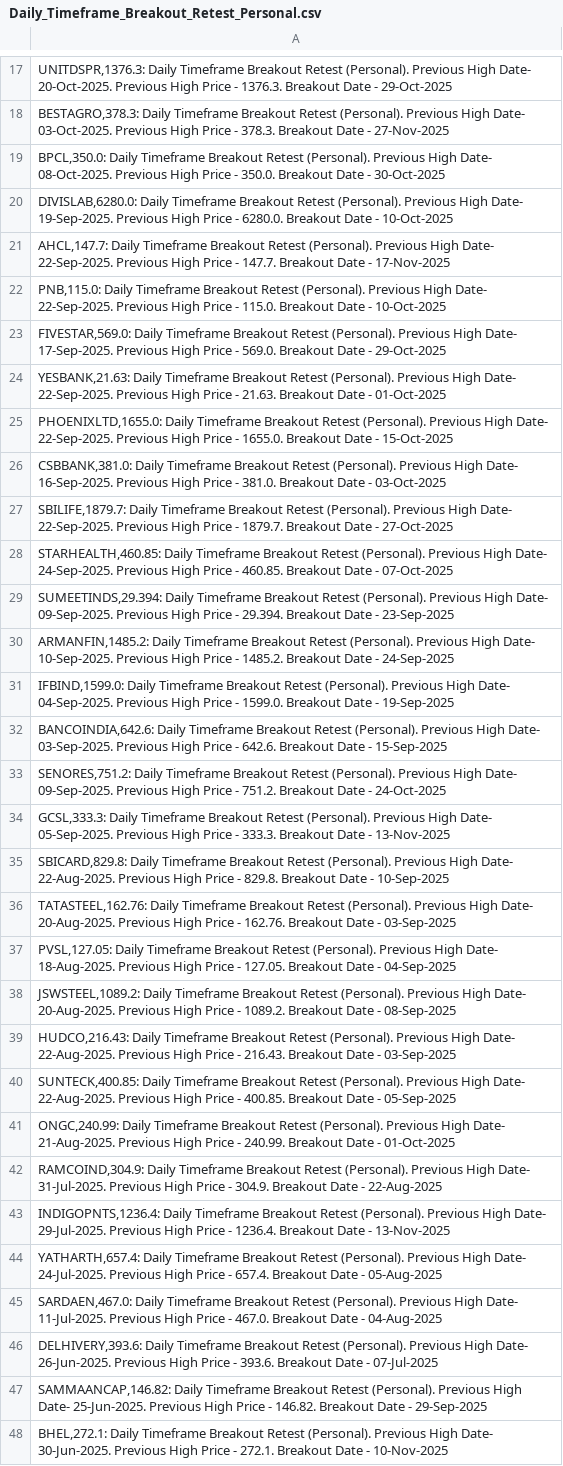
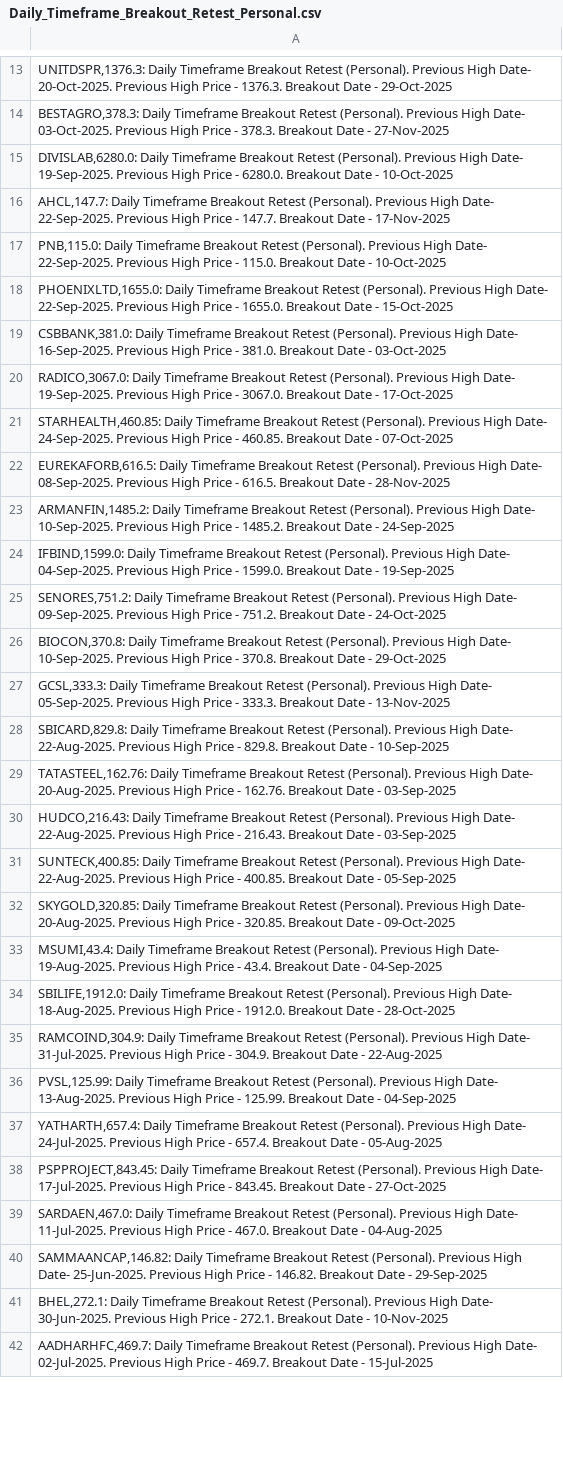
Before and after one commit to vibats/Daily_Notification_Data, a CSV file: Email_Notification_Data/Daily_Timeframe_Breakout_Retest_Personal.csv, drawn as a sheet; only a part is shown, gaps mark what is left out; the shorter side is filled out with more unchanged rows; the diff covers the shown part only.

```diff
--- a/Email_Notification_Data/Daily_Timeframe_Breakout_Retest_Personal.csv
+++ b/Email_Notification_Data/Daily_Timeframe_Breakout_Retest_Personal.csv
@@ -18,3 +14,2 @@
 "BESTAGRO,378.3: Daily Timeframe Breakout Retest (Personal). Previous High Date- 03-Oct-2025. Previous High Price - 378.3. Breakout Date - 27-Nov-2025"
-"BPCL,350.0: Daily Timeframe Breakout Retest (Personal). Previous High Date- 08-Oct-2025. Previous High Price - 350.0. Breakout Date - 30-Oct-2025"
 "DIVISLAB,6280.0: Daily Timeframe Breakout Retest (Personal). Previous High Date- 19-Sep-2025. Previous High Price - 6280.0. Breakout Date - 10-Oct-2025"
@@ -22,13 +17,11 @@
 "PNB,115.0: Daily Timeframe Breakout Retest (Personal). Previous High Date- 22-Sep-2025. Previous High Price - 115.0. Breakout Date - 10-Oct-2025"
-"FIVESTAR,569.0: Daily Timeframe Breakout Retest (Personal). Previous High Date- 17-Sep-2025. Previous High Price - 569.0. Breakout Date - 29-Oct-2025"
-"YESBANK,21.63: Daily Timeframe Breakout Retest (Personal). Previous High Date- 22-Sep-2025. Previous High Price - 21.63. Breakout Date - 01-Oct-2025"
 "PHOENIXLTD,1655.0: Daily Timeframe Breakout Retest (Personal). Previous High Date- 22-Sep-2025. Previous High Price - 1655.0. Breakout Date - 15-Oct-2025"
 "CSBBANK,381.0: Daily Timeframe Breakout Retest (Personal). Previous High Date- 16-Sep-2025. Previous High Price - 381.0. Breakout Date - 03-Oct-2025"
-"SBILIFE,1879.7: Daily Timeframe Breakout Retest (Personal). Previous High Date- 22-Sep-2025. Previous High Price - 1879.7. Breakout Date - 27-Oct-2025"
+"RADICO,3067.0: Daily Timeframe Breakout Retest (Personal). Previous High Date- 19-Sep-2025. Previous High Price - 3067.0. Breakout Date - 17-Oct-2025"
 "STARHEALTH,460.85: Daily Timeframe Breakout Retest (Personal). Previous High Date- 24-Sep-2025. Previous High Price - 460.85. Breakout Date - 07-Oct-2025"
-"SUMEETINDS,29.394: Daily Timeframe Breakout Retest (Personal). Previous High Date- 09-Sep-2025. Previous High Price - 29.394. Breakout Date - 23-Sep-2025"
+"EUREKAFORB,616.5: Daily Timeframe Breakout Retest (Personal). Previous High Date- 08-Sep-2025. Previous High Price - 616.5. Breakout Date - 28-Nov-2025"
 "ARMANFIN,1485.2: Daily Timeframe Breakout Retest (Personal). Previous High Date- 10-Sep-2025. Previous High Price - 1485.2. Breakout Date - 24-Sep-2025"
 "IFBIND,1599.0: Daily Timeframe Breakout Retest (Personal). Previous High Date- 04-Sep-2025. Previous High Price - 1599.0. Breakout Date - 19-Sep-2025"
-"BANCOINDIA,642.6: Daily Timeframe Breakout Retest (Personal). Previous High Date- 03-Sep-2025. Previous High Price - 642.6. Breakout Date - 15-Sep-2025"
 "SENORES,751.2: Daily Timeframe Breakout Retest (Personal). Previous High Date- 09-Sep-2025. Previous High Price - 751.2. Breakout Date - 24-Oct-2025"
+"BIOCON,370.8: Daily Timeframe Breakout Retest (Personal). Previous High Date- 10-Sep-2025. Previous High Price - 370.8. Breakout Date - 29-Oct-2025"
 "GCSL,333.3: Daily Timeframe Breakout Retest (Personal). Previous High Date- 05-Sep-2025. Previous High Price - 333.3. Breakout Date - 13-Nov-2025"
@@ -36,12 +29,12 @@
 "TATASTEEL,162.76: Daily Timeframe Breakout Retest (Personal). Previous High Date- 20-Aug-2025. Previous High Price - 162.76. Breakout Date - 03-Sep-2025"
-"PVSL,127.05: Daily Timeframe Breakout Retest (Personal). Previous High Date- 18-Aug-2025. Previous High Price - 127.05. Breakout Date - 04-Sep-2025"
-"JSWSTEEL,1089.2: Daily Timeframe Breakout Retest (Personal). Previous High Date- 20-Aug-2025. Previous High Price - 1089.2. Breakout Date - 08-Sep-2025"
 "HUDCO,216.43: Daily Timeframe Breakout Retest (Personal). Previous High Date- 22-Aug-2025. Previous High Price - 216.43. Breakout Date - 03-Sep-2025"
 "SUNTECK,400.85: Daily Timeframe Breakout Retest (Personal). Previous High Date- 22-Aug-2025. Previous High Price - 400.85. Breakout Date - 05-Sep-2025"
-"ONGC,240.99: Daily Timeframe Breakout Retest (Personal). Previous High Date- 21-Aug-2025. Previous High Price - 240.99. Breakout Date - 01-Oct-2025"
+"SKYGOLD,320.85: Daily Timeframe Breakout Retest (Personal). Previous High Date- 20-Aug-2025. Previous High Price - 320.85. Breakout Date - 09-Oct-2025"
+"MSUMI,43.4: Daily Timeframe Breakout Retest (Personal). Previous High Date- 19-Aug-2025. Previous High Price - 43.4. Breakout Date - 04-Sep-2025"
+"SBILIFE,1912.0: Daily Timeframe Breakout Retest (Personal). Previous High Date- 18-Aug-2025. Previous High Price - 1912.0. Breakout Date - 28-Oct-2025"
 "RAMCOIND,304.9: Daily Timeframe Breakout Retest (Personal). Previous High Date- 31-Jul-2025. Previous High Price - 304.9. Breakout Date - 22-Aug-2025"
-"INDIGOPNTS,1236.4: Daily Timeframe Breakout Retest (Personal). Previous High Date- 29-Jul-2025. Previous High Price - 1236.4. Breakout Date - 13-Nov-2025"
+"PVSL,125.99: Daily Timeframe Breakout Retest (Personal). Previous High Date- 13-Aug-2025. Previous High Price - 125.99. Breakout Date - 04-Sep-2025"
 "YATHARTH,657.4: Daily Timeframe Breakout Retest (Personal). Previous High Date- 24-Jul-2025. Previous High Price - 657.4. Breakout Date - 05-Aug-2025"
+"PSPPROJECT,843.45: Daily Timeframe Breakout Retest (Personal). Previous High Date- 17-Jul-2025. Previous High Price - 843.45. Breakout Date - 27-Oct-2025"
 "SARDAEN,467.0: Daily Timeframe Breakout Retest (Personal). Previous High Date- 11-Jul-2025. Previous High Price - 467.0. Breakout Date - 04-Aug-2025"
-"DELHIVERY,393.6: Daily Timeframe Breakout Retest (Personal). Previous High Date- 26-Jun-2025. Previous High Price - 393.6. Breakout Date - 07-Jul-2025"
 "SAMMAANCAP,146.82: Daily Timeframe Breakout Retest (Personal). Previous High Date- 25-Jun-2025. Previous High Price - 146.82. Breakout Date - 29-Sep-2025"
```
Also changed, not shown: 7 added rows, 11 removed rows and 5 edited cells elsewhere in this file, Email_Notification_Data/Daily_TimeFrame_Horizontal_Support.csv, Email_Notification_Data/Daily_TimeFrame_Horizontal_Support_30_Days.csv.
